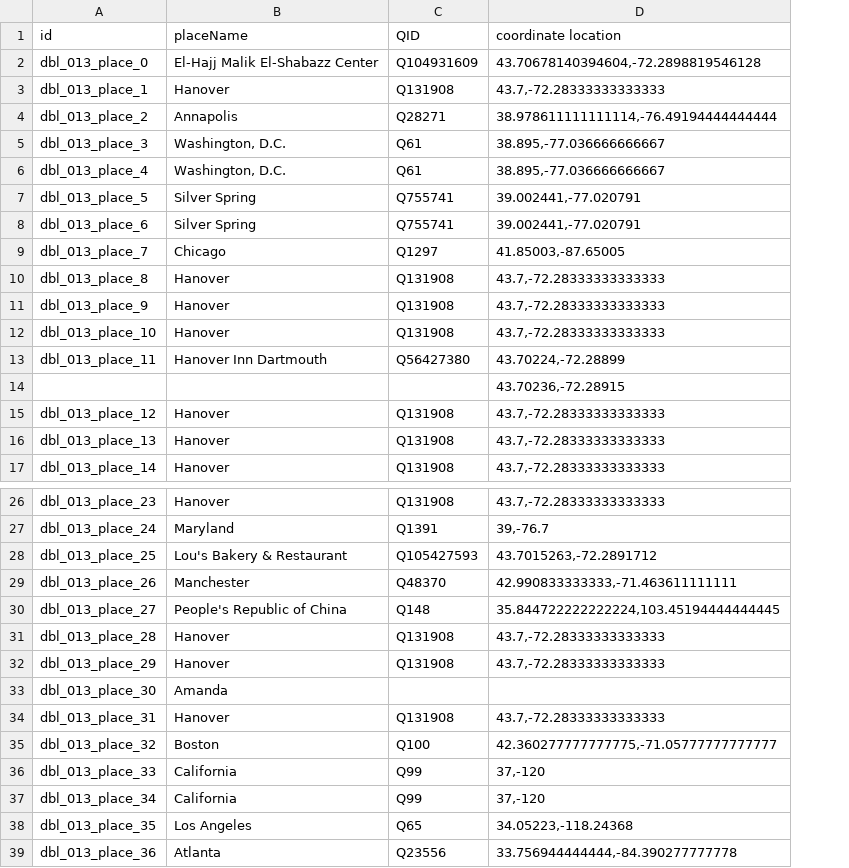
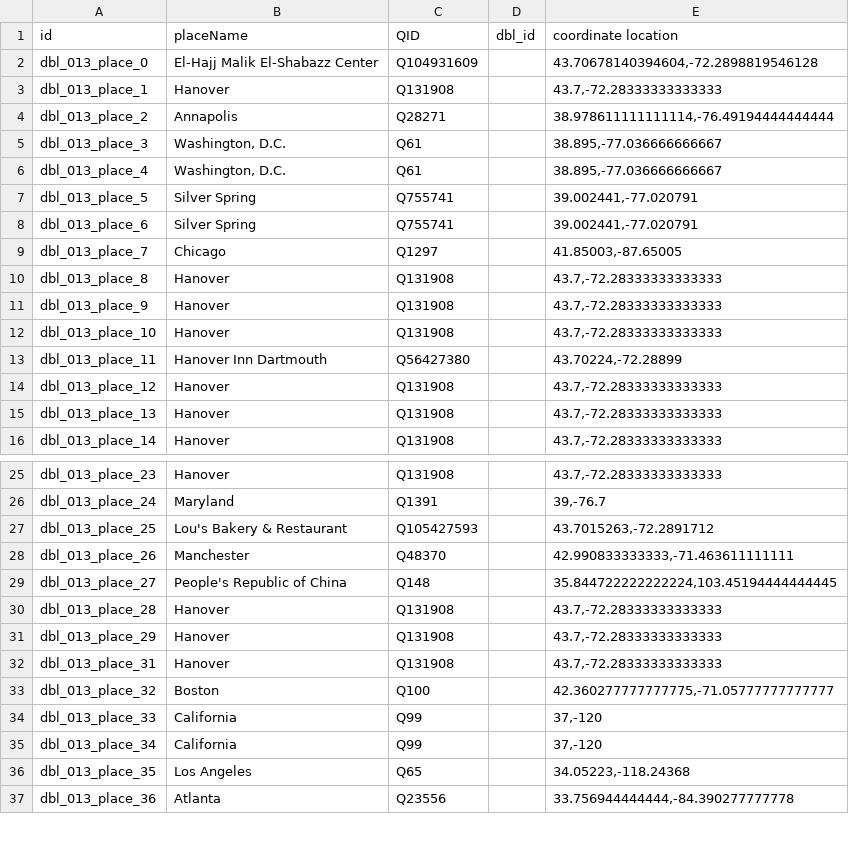
Before and after one commit to Dartmouth-Digital-History-Initiative/DBL-Encoding, a TSV file: tsv/013_fairley_ricki_places.tsv, drawn as a sheet; only a part is shown, gaps mark what is left out; removed rows and columns are numbered as before the commit, all else as after; the diff names each change by its address in the sheet, - before the commit and + after, or states it on an @@ line.

Commit message:
Update 013_fairley_ricki_places.tsv

```diff
--- a/tsv/013_fairley_ricki_places.tsv
+++ b/tsv/013_fairley_ricki_places.tsv
+column D (dbl_id), empty
-row 14:  |  |  | 43.70236,-72.28915
-row 33: dbl_013_place_30 | Amanda
```
